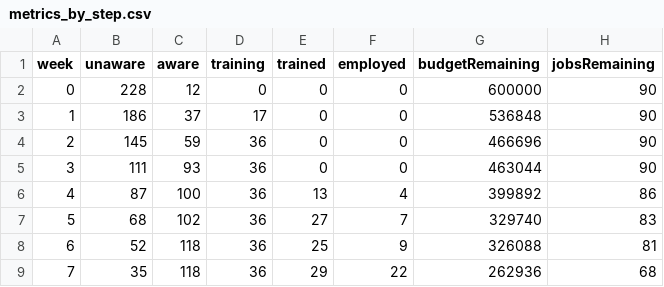
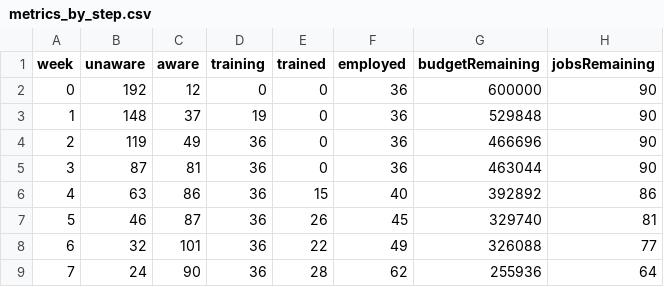
Before and after one commit to AutoNateAI/sim-lab, a CSV file: simulations/workforce-development/city-opportunity-simulator/runs/workforce_001-expanded-outreach-seed42/metrics_by_step.csv, drawn as a sheet; only a part is shown; the diff covers the shown part only.

```diff
--- a/simulations/workforce-development/city-opportunity-simulator/runs/workforce_001-expanded-outreach-seed42/metrics_by_step.csv
+++ b/simulations/workforce-development/city-opportunity-simulator/runs/workforce_001-expanded-outreach-seed42/metrics_by_step.csv
@@ -1,9 +1,9 @@
 week,unaware,aware,training,trained,employed,budgetRemaining,jobsRemaining
-0,228,12,0,0,0,600000,90
-1,186,37,17,0,0,536848,90
-2,145,59,36,0,0,466696,90
-3,111,93,36,0,0,463044,90
-4,87,100,36,13,4,399892,86
-5,68,102,36,27,7,329740,83
-6,52,118,36,25,9,326088,81
-7,35,118,36,29,22,262936,68
+0,192,12,0,0,36,600000,90
+1,148,37,19,0,36,529848,90
+2,119,49,36,0,36,466696,90
+3,87,81,36,0,36,463044,90
+4,63,86,36,15,40,392892,86
+5,46,87,36,26,45,329740,81
+6,32,101,36,22,49,326088,77
+7,24,90,36,28,62,255936,64
```
Also changed, not shown: 42 edited cells elsewhere in this file, simulations/workforce-development/city-opportunity-simulator/runs/workforce_001-baseline-seed42/metrics_by_step.csv, simulations/workforce-development/city-opportunity-simulator/runs/workforce_001-expanded-employer-demand-seed42/metrics_by_step.csv, 48 other files.
